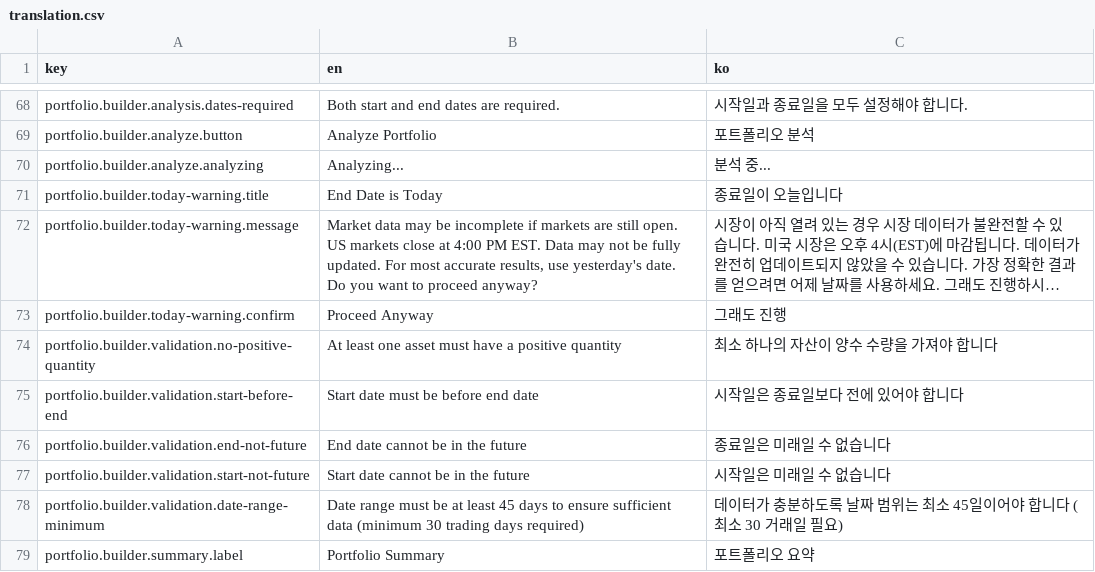
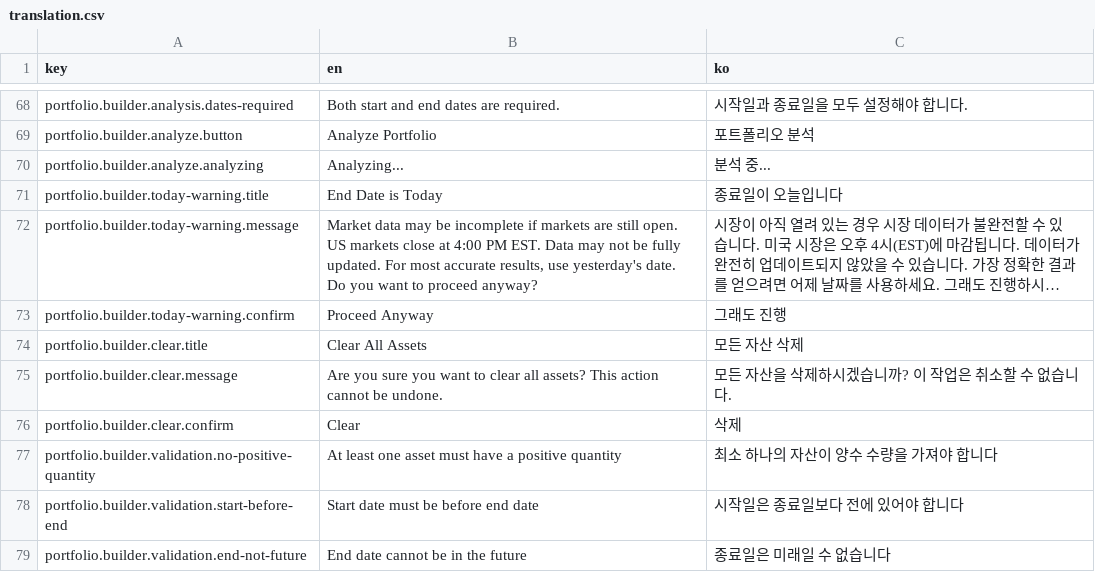
Before and after one commit to jdy8739/glassbox, a CSV file: translation/translation.csv, drawn as a sheet; only a part is shown, gaps mark what is left out; the shorter side is filled out with more unchanged rows; long unchanged cells end in …; the diff names each change by its address in the sheet, - before the commit and + after, or states it on an @@ line.

```diff
--- a/translation/translation.csv
+++ b/translation/translation.csv
+row 74: portfolio.builder.clear.title | Clear All Assets | 모든 자산 삭제
+row 75: portfolio.builder.clear.message | Are you sure you want to clear all assets? This action cannot be undone. | 모든 자산을 삭제하시겠습니까? 이 작업은 취소할 수 없습니다.
+row 76: portfolio.builder.clear.confirm | Clear | 삭제
```
